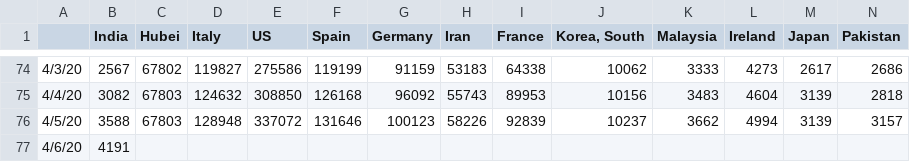
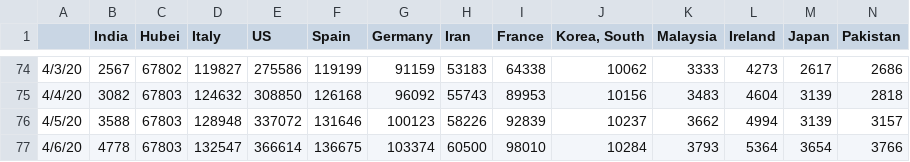
Before and after one commit to vishnuvp/covid19, a CSV file: covid19-data.csv, drawn as a sheet; only a part is shown, gaps mark what is left out; the diff covers the shown part only; the diff names each change by its address in the sheet, - before the commit and + after, or states it on an @@ line.

Commit message:
Update data

```diff
--- a/covid19-data.csv
+++ b/covid19-data.csv
-B77 (India): 4191
+B77 (India): 4778
-C77 (Hubei): (empty)
+C77 (Hubei): 67803
-D77 (Italy): (empty)
+D77 (Italy): 132547
-E77 (US): (empty)
+E77 (US): 366614
-F77 (Spain): (empty)
+F77 (Spain): 136675
-G77 (Germany): (empty)
+G77 (Germany): 103374
-H77 (Iran): (empty)
+H77 (Iran): 60500
-I77 (France): (empty)
+I77 (France): 98010
-J77 (Korea, South): (empty)
+J77 (Korea, South): 10284
-K77 (Malaysia): (empty)
+K77 (Malaysia): 3793
-L77 (Ireland): (empty)
+L77 (Ireland): 5364
-M77 (Japan): (empty)
+M77 (Japan): 3654
-N77 (Pakistan): (empty)
+N77 (Pakistan): 3766
```
Also changed, not shown: 5 edited cells elsewhere in this file, 1 other file.
